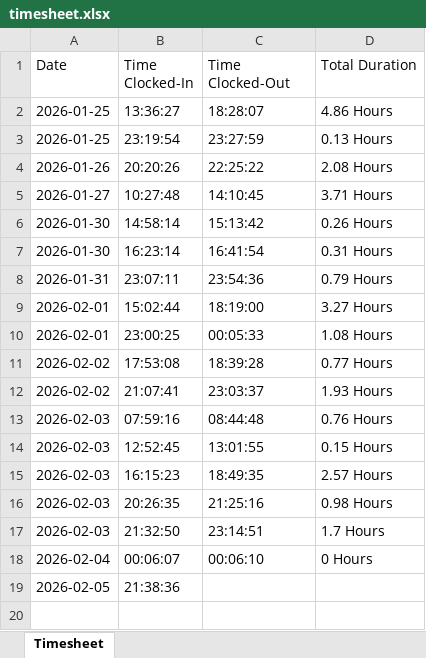
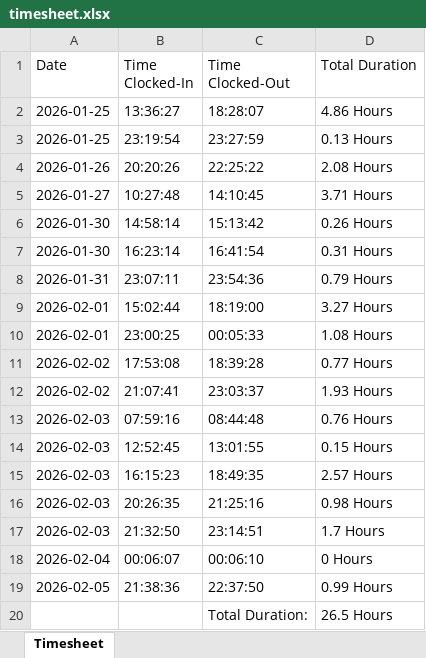
Before and after one commit to kennethpdang/ArborWiseSolutions, an Excel workbook: timesheet.xlsx, sheet Timesheet, drawn as a sheet; values as stored, in another font and other column widths than the file's, no borders; the diff names each change by its address in the sheet, - before the commit and + after, or states it on an @@ line.

```diff
--- a/timesheet.xlsx (sheet Timesheet)
+++ b/timesheet.xlsx (sheet Timesheet)
-C19 (Time Clocked-Out): (empty)
+C19 (Time Clocked-Out): 22:37:50
-D19 (Total Duration): (empty)
+D19 (Total Duration): 0.99 Hours
+row 20:  |  | Total Duration: | 26.5 Hours
```
Also changed, not shown: 5 other files.
